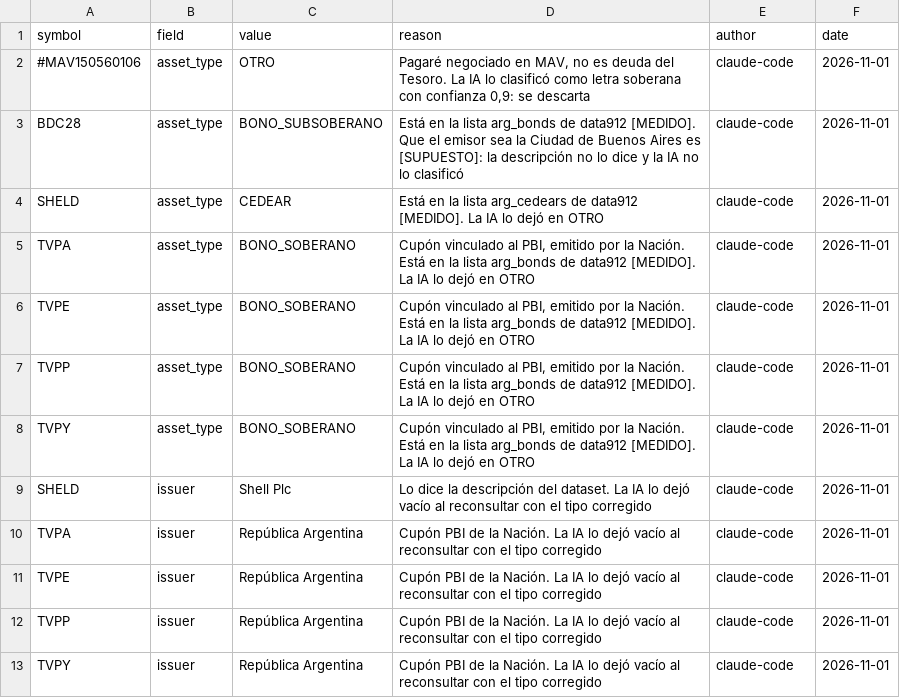
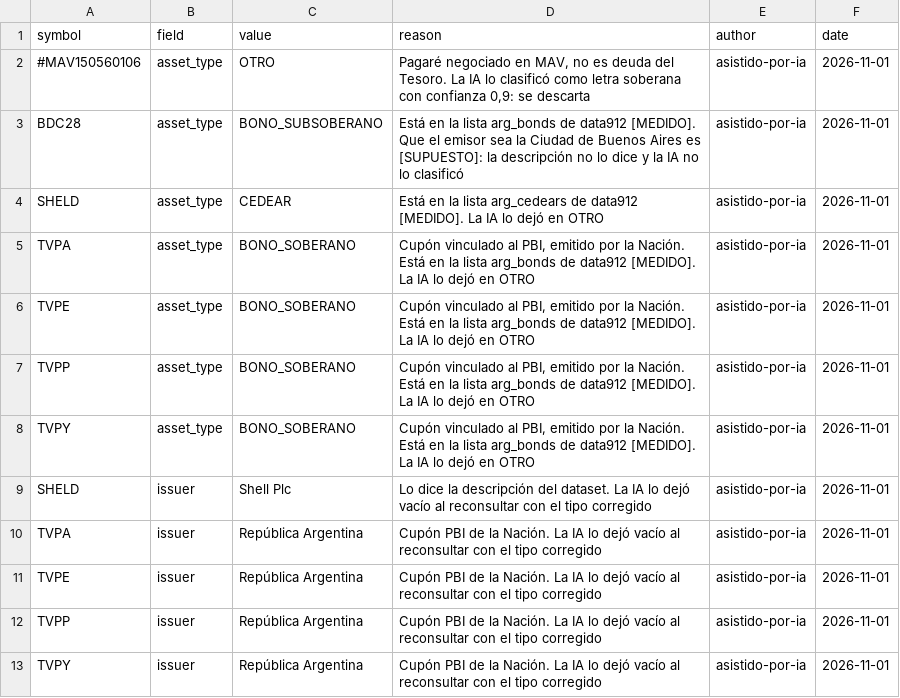
Before and after one commit to julifalvo/IOL_Challenge, a CSV file: src/iol_pipeline/mapping/overrides.csv, drawn as a sheet.

```diff
--- a/src/iol_pipeline/mapping/overrides.csv
+++ b/src/iol_pipeline/mapping/overrides.csv
@@ -1,13 +1,13 @@
 symbol,field,value,reason,author,date
-#MAV150560106,asset_type,OTRO,"Pagaré negociado en MAV, no es deuda del Tesoro. La IA lo clasificó como letra soberana con confianza 0,9: se descarta",claude-code,2026-11-01
-BDC28,asset_type,BONO_SUBSOBERANO,Está en la lista arg_bonds de data912 [MEDIDO]. Que el emisor sea la Ciudad de Buenos Aires es [SUPUESTO]: la descripción no lo dice y la IA no lo clasificó,claude-code,2026-11-01
-SHELD,asset_type,CEDEAR,Está en la lista arg_cedears de data912 [MEDIDO]. La IA lo dejó en OTRO,claude-code,2026-11-01
-TVPA,asset_type,BONO_SOBERANO,"Cupón vinculado al PBI, emitido por la Nación. Está en la lista arg_bonds de data912 [MEDIDO]. La IA lo dejó en OTRO",claude-code,2026-11-01
-TVPE,asset_type,BONO_SOBERANO,"Cupón vinculado al PBI, emitido por la Nación. Está en la lista arg_bonds de data912 [MEDIDO]. La IA lo dejó en OTRO",claude-code,2026-11-01
-TVPP,asset_type,BONO_SOBERANO,"Cupón vinculado al PBI, emitido por la Nación. Está en la lista arg_bonds de data912 [MEDIDO]. La IA lo dejó en OTRO",claude-code,2026-11-01
-TVPY,asset_type,BONO_SOBERANO,"Cupón vinculado al PBI, emitido por la Nación. Está en la lista arg_bonds de data912 [MEDIDO]. La IA lo dejó en OTRO",claude-code,2026-11-01
-SHELD,issuer,Shell Plc,"Lo dice la descripción del dataset. La IA lo dejó vacío al reconsultar con el tipo corregido",claude-code,2026-11-01
-TVPA,issuer,República Argentina,"Cupón PBI de la Nación. La IA lo dejó vacío al reconsultar con el tipo corregido",claude-code,2026-11-01
-TVPE,issuer,República Argentina,"Cupón PBI de la Nación. La IA lo dejó vacío al reconsultar con el tipo corregido",claude-code,2026-11-01
-TVPP,issuer,República Argentina,"Cupón PBI de la Nación. La IA lo dejó vacío al reconsultar con el tipo corregido",claude-code,2026-11-01
-TVPY,issuer,República Argentina,"Cupón PBI de la Nación. La IA lo dejó vacío al reconsultar con el tipo corregido",claude-code,2026-11-01
+#MAV150560106,asset_type,OTRO,"Pagaré negociado en MAV, no es deuda del Tesoro. La IA lo clasificó como letra soberana con confianza 0,9: se descarta",asistido-por-ia,2026-11-01
+BDC28,asset_type,BONO_SUBSOBERANO,Está en la lista arg_bonds de data912 [MEDIDO]. Que el emisor sea la Ciudad de Buenos Aires es [SUPUESTO]: la descripción no lo dice y la IA no lo clasificó,asistido-por-ia,2026-11-01
+SHELD,asset_type,CEDEAR,Está en la lista arg_cedears de data912 [MEDIDO]. La IA lo dejó en OTRO,asistido-por-ia,2026-11-01
+TVPA,asset_type,BONO_SOBERANO,"Cupón vinculado al PBI, emitido por la Nación. Está en la lista arg_bonds de data912 [MEDIDO]. La IA lo dejó en OTRO",asistido-por-ia,2026-11-01
+TVPE,asset_type,BONO_SOBERANO,"Cupón vinculado al PBI, emitido por la Nación. Está en la lista arg_bonds de data912 [MEDIDO]. La IA lo dejó en OTRO",asistido-por-ia,2026-11-01
+TVPP,asset_type,BONO_SOBERANO,"Cupón vinculado al PBI, emitido por la Nación. Está en la lista arg_bonds de data912 [MEDIDO]. La IA lo dejó en OTRO",asistido-por-ia,2026-11-01
+TVPY,asset_type,BONO_SOBERANO,"Cupón vinculado al PBI, emitido por la Nación. Está en la lista arg_bonds de data912 [MEDIDO]. La IA lo dejó en OTRO",asistido-por-ia,2026-11-01
+SHELD,issuer,Shell Plc,"Lo dice la descripción del dataset. La IA lo dejó vacío al reconsultar con el tipo corregido",asistido-por-ia,2026-11-01
+TVPA,issuer,República Argentina,"Cupón PBI de la Nación. La IA lo dejó vacío al reconsultar con el tipo corregido",asistido-por-ia,2026-11-01
+TVPE,issuer,República Argentina,"Cupón PBI de la Nación. La IA lo dejó vacío al reconsultar con el tipo corregido",asistido-por-ia,2026-11-01
+TVPP,issuer,República Argentina,"Cupón PBI de la Nación. La IA lo dejó vacío al reconsultar con el tipo corregido",asistido-por-ia,2026-11-01
+TVPY,issuer,República Argentina,"Cupón PBI de la Nación. La IA lo dejó vacío al reconsultar con el tipo corregido",asistido-por-ia,2026-11-01
```
Also changed, not shown: 12 other files.
